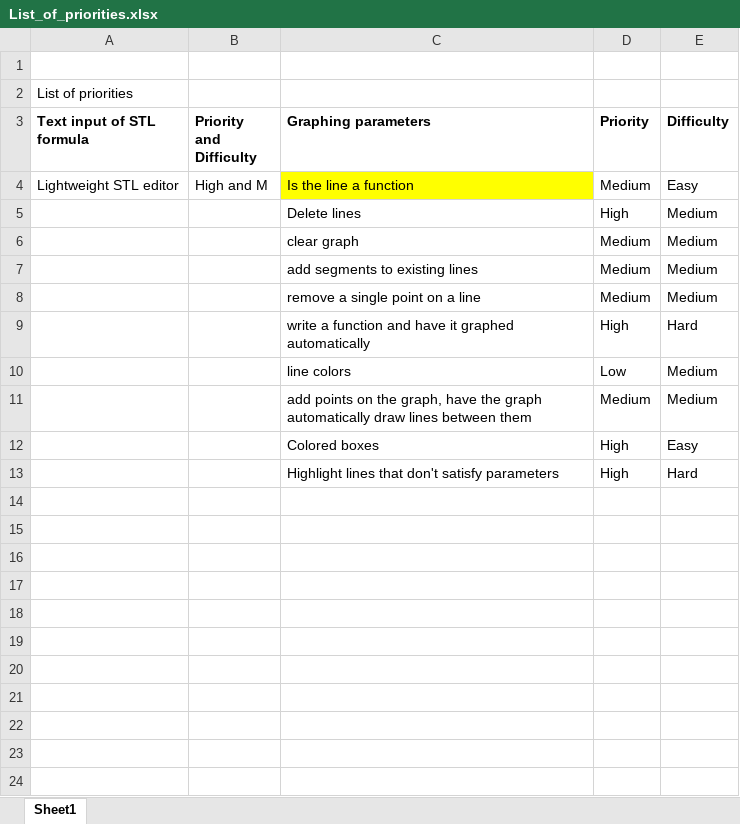
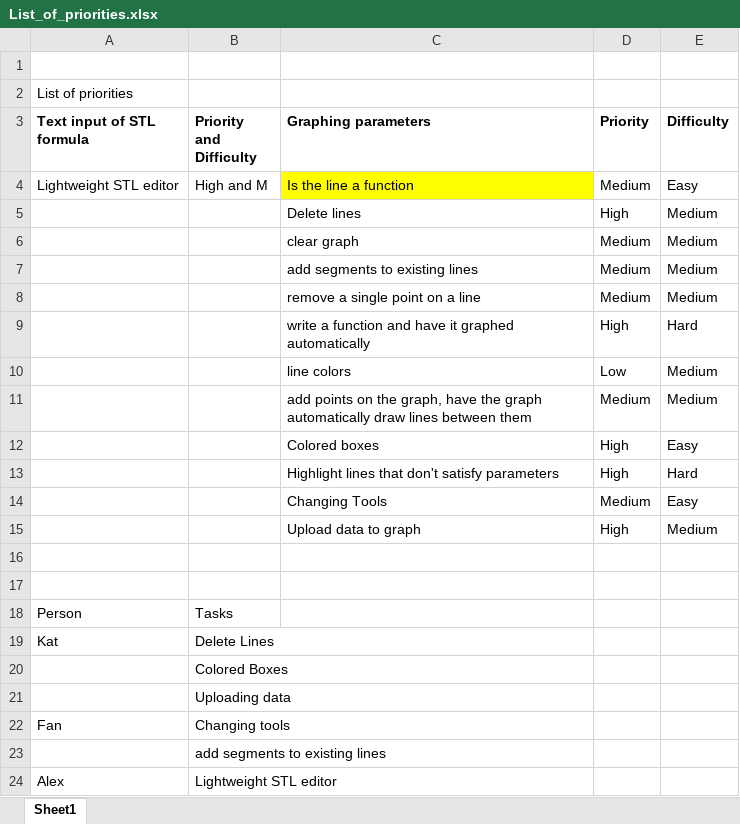
Before and after one commit to CIDARLAB/GridTLI-GUI, an Excel workbook: List_of_priorities.xlsx, sheet Sheet1, drawn as a sheet; values as stored, in another font and other column widths than the file's, no borders; the diff names each change by its address in the sheet, - before the commit and + after, or states it on an @@ line.

Commit message:
Updates to list of priorities

```diff
--- a/List_of_priorities.xlsx (sheet Sheet1)
+++ b/List_of_priorities.xlsx (sheet Sheet1)
+row 14:  |  | Changing Tools | Medium | Easy
+row 15:  |  | Upload data to graph | High | Medium
+row 16: (empty)
+row 17: (empty)
+row 18: Person | Tasks
+row 19: Kat | Delete Lines
+row 20:  | Colored Boxes
+row 21:  | Uploading data
+row 22: Fan | Changing tools
+row 23:  | add segments to existing lines
+row 24: Alex | Lightweight STL editor
```
